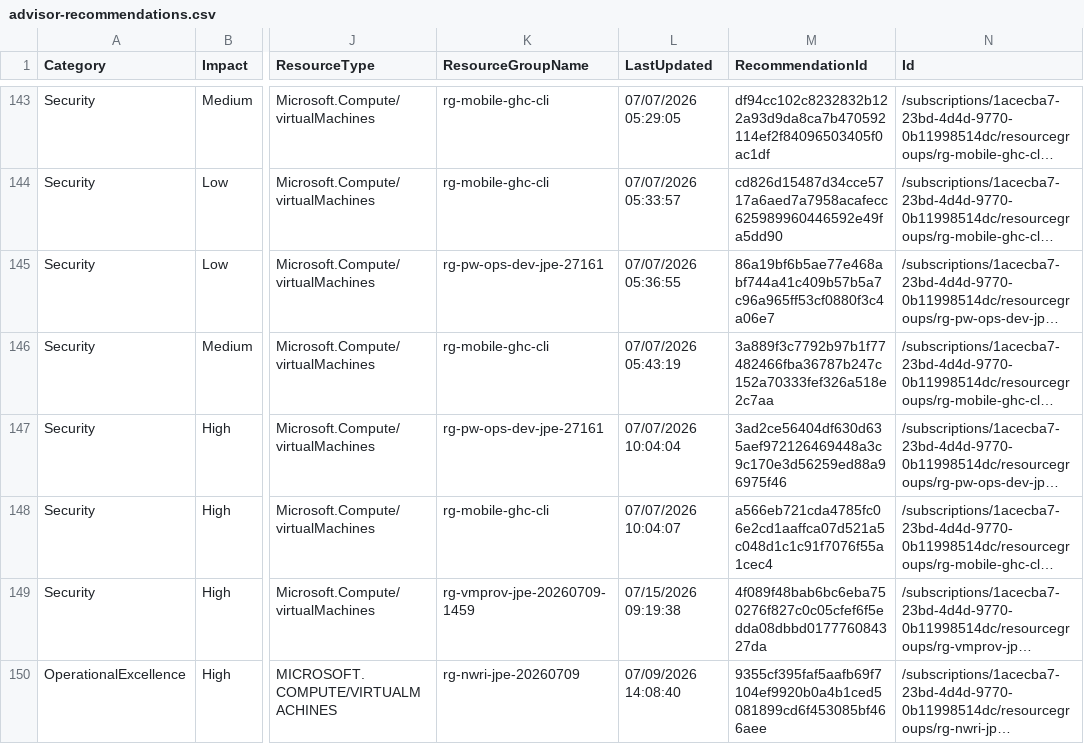
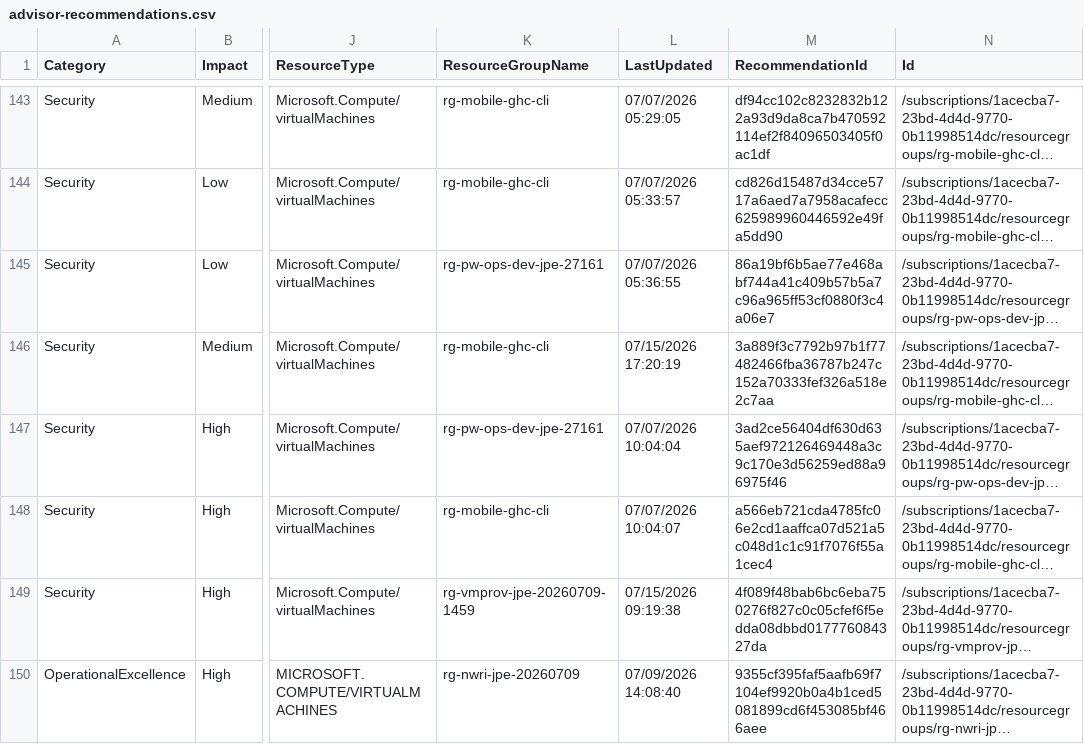
Before and after one commit to amex678/azure-inventory-insights-generator, a CSV file: reports/history/2026-07-15/advisor-recommendations.csv, drawn as a sheet; only a part is shown, gaps mark what is left out; long unchanged cells end in …; the diff covers the shown part only; the diff names each change by its address in the sheet, - before the commit and + after, or states it on an @@ line.

```diff
--- a/reports/history/2026-07-15/advisor-recommendations.csv
+++ b/reports/history/2026-07-15/advisor-recommendations.csv
-L146 (LastUpdated): 07/07/2026 05:43:19
+L146 (LastUpdated): 07/15/2026 17:20:19
```
Also changed, not shown: 1 added row and 3 edited cells elsewhere in this file, reports/history/2026-07-15/defender-recommendations.csv, reports/history/2026-07-15/resources.csv, 14 other files.
